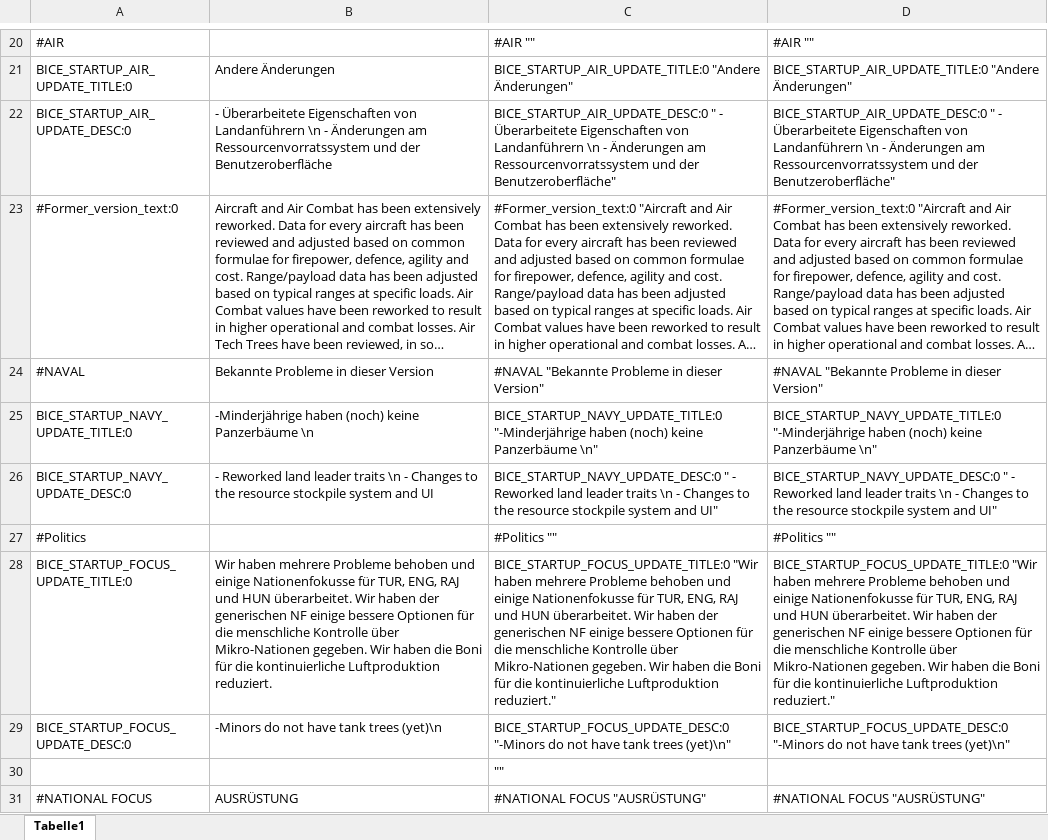
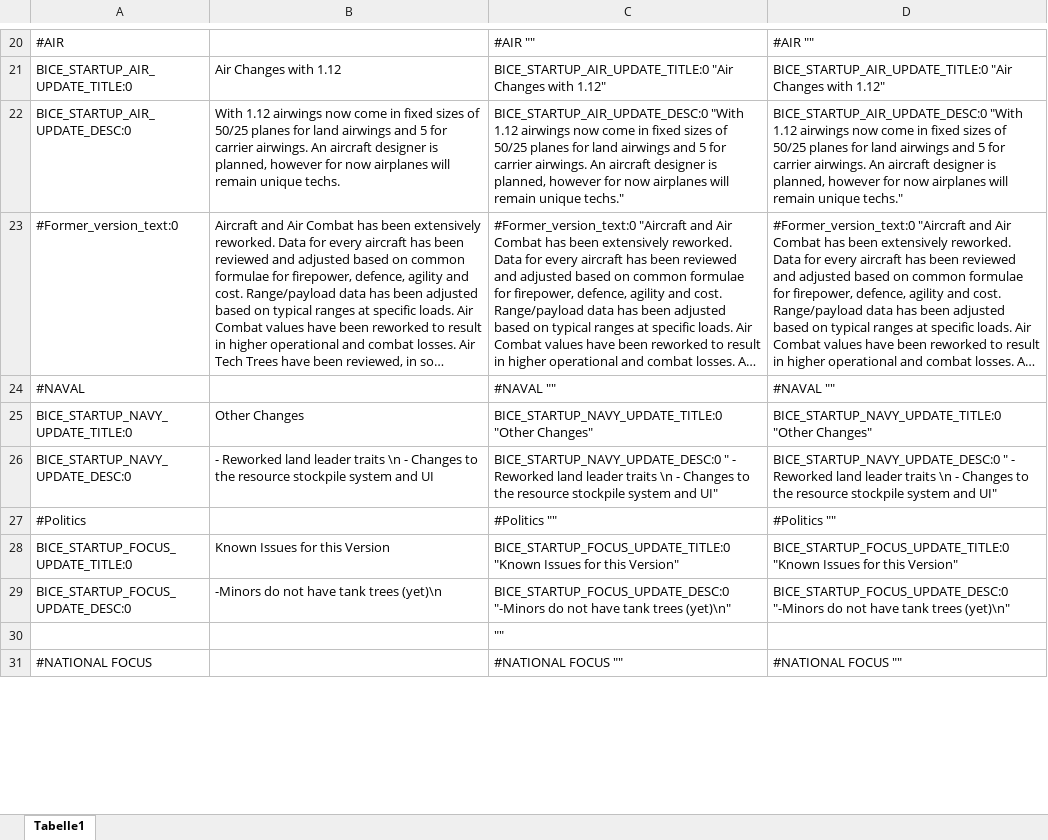
Before and after one commit to raubwuerger/Hearts-of-Iron-IV_BlackICE, an Excel workbook: 1137372539/localisation/excel/BI_version_l_german.xlsx, sheet Tabelle1, drawn as a sheet; only a part is shown, gaps mark what is left out; long unchanged cells end in …; values as stored, in another font and other column widths than the file's, no borders; removed rows and columns are numbered as before the commit, all else as after; the diff covers the shown part only; the diff names each change by its address in the sheet, - before the commit and + after, or states it on an @@ line.

```diff
--- a/1137372539/localisation/excel/BI_version_l_german.xlsx (sheet Tabelle1)
+++ b/1137372539/localisation/excel/BI_version_l_german.xlsx (sheet Tabelle1)
-B21: Andere Änderungen
+B21: Air Changes with 1.12
-C21: BICE_STARTUP_AIR_UPDATE_TITLE:0 "Andere Änderungen"
+C21: BICE_STARTUP_AIR_UPDATE_TITLE:0 "Air Changes with 1.12"
-D21: BICE_STARTUP_AIR_UPDATE_TITLE:0 "Andere Änderungen"
+D21: BICE_STARTUP_AIR_UPDATE_TITLE:0 "Air Changes with 1.12"
-B22: - Überarbeitete Eigenschaften von Landanführern \n - Änderungen am Ressourcenvorratssystem und der Benutzeroberfläche
+B22: With 1.12 airwings now come in fixed sizes of 50/25 planes for land airwings and 5 for carrier airwings. An aircraft designer is planned, however for now airplanes will remain unique techs.
-C22: BICE_STARTUP_AIR_UPDATE_DESC:0 " - Überarbeitete Eigenschaften von Landanführern \n - Änderungen am Ressourcenvorratssystem und der Benutzeroberfläche"
+C22: BICE_STARTUP_AIR_UPDATE_DESC:0 "With 1.12 airwings now come in fixed sizes of 50/25 planes for land airwings and 5 for carrier airwings. An aircraft designer is planned, however for now airplanes will remain unique techs."
-D22: BICE_STARTUP_AIR_UPDATE_DESC:0 " - Überarbeitete Eigenschaften von Landanführern \n - Änderungen am Ressourcenvorratssystem und der Benutzeroberfläche"
+D22: BICE_STARTUP_AIR_UPDATE_DESC:0 "With 1.12 airwings now come in fixed sizes of 50/25 planes for land airwings and 5 for carrier airwings. An aircraft designer is planned, however for now airplanes will remain unique techs."
-row 24: #NAVAL | Bekannte Probleme in dieser Version | #NAVAL "Bekannte Probleme in dieser Version" | #NAVAL "Bekannte Probleme in dieser Version"
+row 24: #NAVAL |  | #NAVAL "" | #NAVAL ""
-B25: -Minderjährige haben (noch) keine Panzerbäume \n
+B25: Other Changes
-C25: BICE_STARTUP_NAVY_UPDATE_TITLE:0 "-Minderjährige haben (noch) keine Panzerbäume \n"
+C25: BICE_STARTUP_NAVY_UPDATE_TITLE:0 "Other Changes"
-D25: BICE_STARTUP_NAVY_UPDATE_TITLE:0 "-Minderjährige haben (noch) keine Panzerbäume \n"
+D25: BICE_STARTUP_NAVY_UPDATE_TITLE:0 "Other Changes"
-B28: Wir haben mehrere Probleme behoben und einige Nationenfokusse für TUR, ENG, RAJ und HUN überarbeitet. Wir haben der generischen NF einige bessere Optionen für die menschliche Kontrolle über Mikro-Nationen gegeben. Wir haben die Boni für die kontinuierliche Luftproduktion reduziert.
+B28: Known Issues for this Version
-C28: BICE_STARTUP_FOCUS_UPDATE_TITLE:0 "Wir haben mehrere Probleme behoben und einige Nationenfokusse für TUR, ENG, RAJ und HUN überarbeitet. Wir haben der generischen NF einige bessere Optionen für die menschliche Kontrolle über Mikro-Nationen gegeben. Wir haben die Boni für die kontinuierliche Luftproduktion reduziert."
+C28: BICE_STARTUP_FOCUS_UPDATE_TITLE:0 "Known Issues for this Version"
-D28: BICE_STARTUP_FOCUS_UPDATE_TITLE:0 "Wir haben mehrere Probleme behoben und einige Nationenfokusse für TUR, ENG, RAJ und HUN überarbeitet. Wir haben der generischen NF einige bessere Optionen für die menschliche Kontrolle über Mikro-Nationen gegeben. Wir haben die Boni für die kontinuierliche Luftproduktion reduziert."
+D28: BICE_STARTUP_FOCUS_UPDATE_TITLE:0 "Known Issues for this Version"
-B31: AUSRÜSTUNG
+B31: (empty)
-C31: #NATIONAL FOCUS "AUSRÜSTUNG"
+C31: #NATIONAL FOCUS ""
-D31: #NATIONAL FOCUS "AUSRÜSTUNG"
+D31: #NATIONAL FOCUS ""
```
Also changed, not shown: 18 added rows, 18 removed rows and 132 edited cells elsewhere in this sheet, 20 other files.
